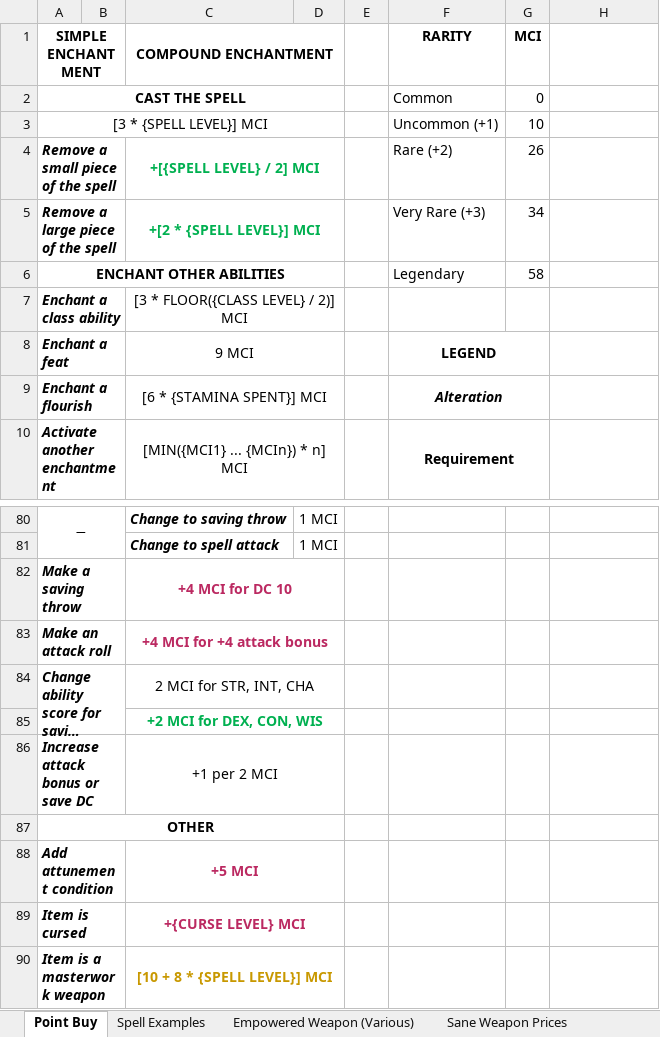
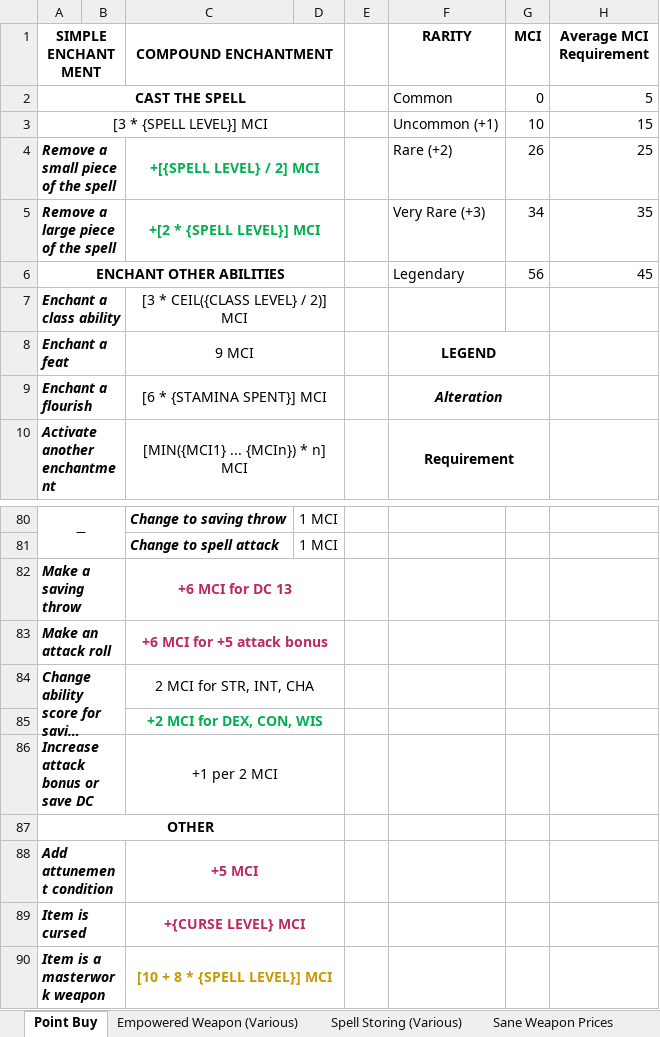
Before and after one commit to FurukizuKishi/materials_and_crafting, an Excel workbook: Enchantments/Enchantments.xlsx, sheet Point Buy, drawn as a sheet; only a part is shown, gaps mark what is left out; long unchanged cells end in …; values as stored, in another font and other column widths than the file's, no borders; the diff names each change by its address in the sheet, - before the commit and + after, or states it on an @@ line.

```diff
--- a/Enchantments/Enchantments.xlsx (sheet Point Buy)
+++ b/Enchantments/Enchantments.xlsx (sheet Point Buy)
-sheet tab: Spell Examples
+sheet tab: Spell Storing (Various)
-H1: (empty)
+H1: Average MCI Requirement
-H2 (Average MCI Requirement): (empty)
+H2 (Average MCI Requirement): 5
-H3 (Average MCI Requirement): (empty)
+H3 (Average MCI Requirement): 15
-H4 (Average MCI Requirement): (empty)
+H4 (Average MCI Requirement): 25
-H5 (Average MCI Requirement): (empty)
+H5 (Average MCI Requirement): 35
-G6 (MCI): 58
+G6 (MCI): 56
-H6 (Average MCI Requirement): (empty)
+H6 (Average MCI Requirement): 45
-C7 (COMPOUND ENCHANTMENT): [3 * FLOOR({CLASS LEVEL} / 2)] MCI
+C7 (COMPOUND ENCHANTMENT): [3 * CEIL({CLASS LEVEL} / 2)] MCI
-C82 (COMPOUND ENCHANTMENT): +4 MCI for DC 10
+C82 (COMPOUND ENCHANTMENT): +6 MCI for DC 13
-C83 (COMPOUND ENCHANTMENT): +4 MCI for +4 attack bonus
+C83 (COMPOUND ENCHANTMENT): +6 MCI for +5 attack bonus
```
Also changed, not shown: sheet Empowered Weapon (Various), sheet Sane Weapon Prices, Enchantments/Items/Legendary.xlsx, Enchantments/Items/Rare.xlsx, 14 other files.
